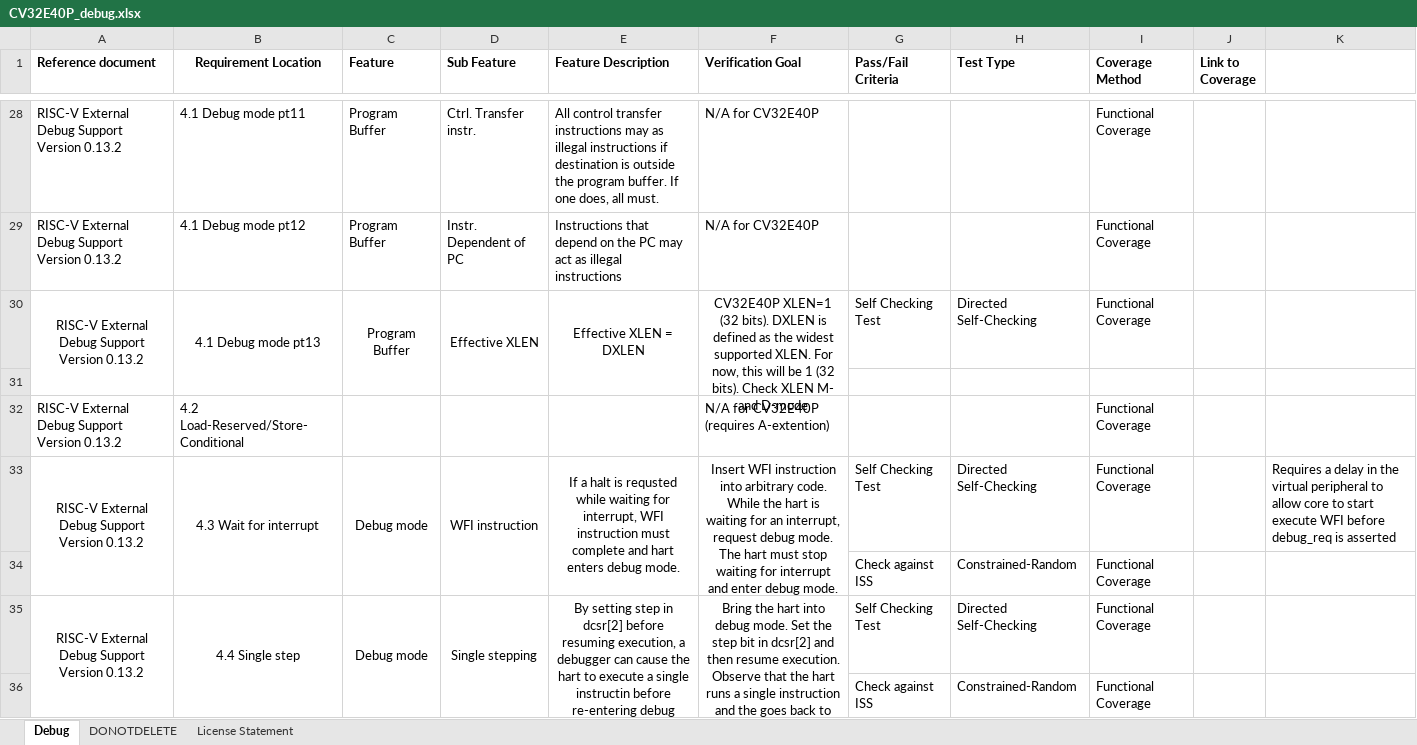
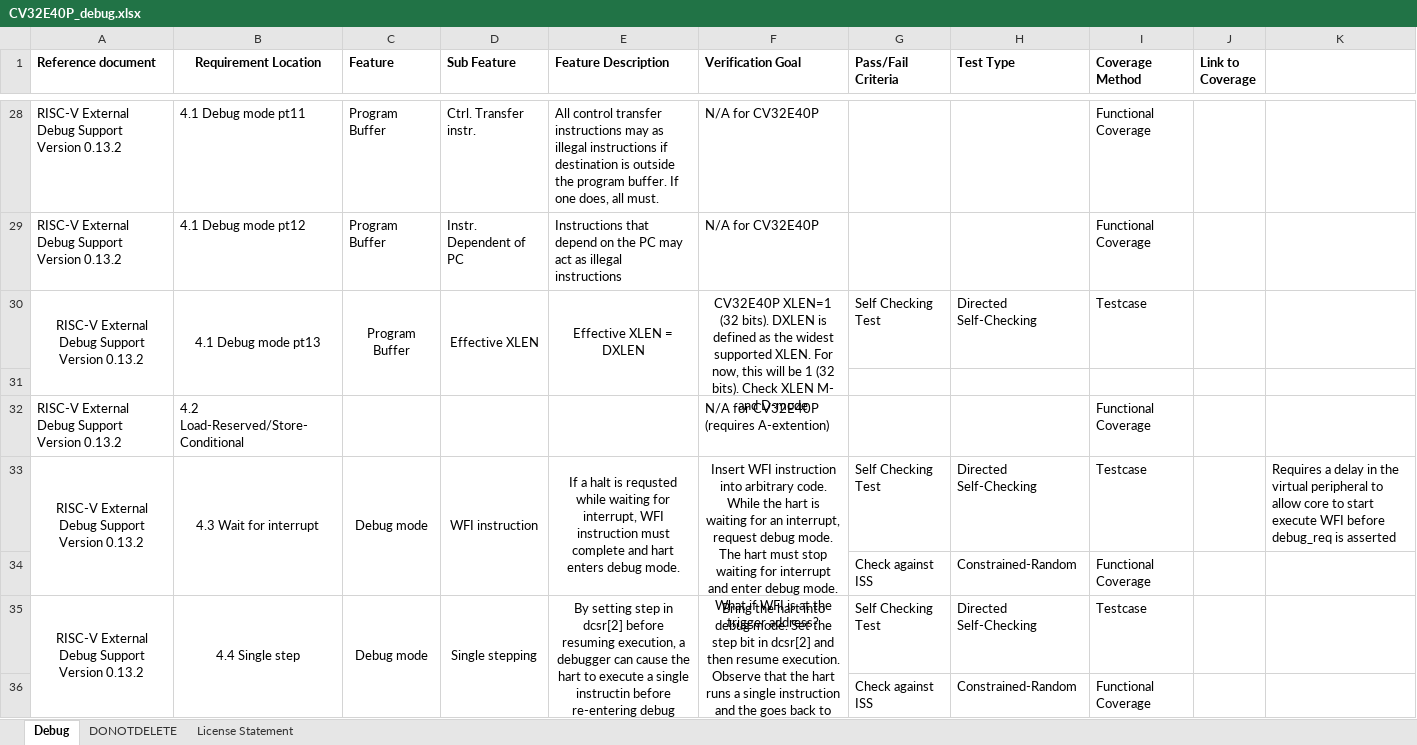
Before and after one commit to openhwgroup/programs, an Excel workbook: verif/CV32E40P/VerificationPlan/debug-trace/CV32E40P_debug.xlsx, sheet Debug, drawn as a sheet; only a part is shown, gaps mark what is left out; values as stored, in another font and other column widths than the file's, no borders; the diff covers the shown part only; the diff names each change by its address in the sheet, - before the commit and + after, or states it on an @@ line.

Commit message:
Some extra info and TBDs in the debug vplan
Signed-off-by: Oystein Knauserud <Oystein.Knauserud@silabs.com>

```diff
--- a/verif/CV32E40P/VerificationPlan/debug-trace/CV32E40P_debug.xlsx (sheet Debug)
+++ b/verif/CV32E40P/VerificationPlan/debug-trace/CV32E40P_debug.xlsx (sheet Debug)
-I30 (Coverage Method): Functional Coverage
+I30 (Coverage Method): Testcase
-F33 (Verification Goal): …debug mode.
+F33 (Verification Goal): …debug mode. What if WFI is at the trigger address?
-I33 (Coverage Method): Functional Coverage
+I33 (Coverage Method): Testcase
-I35 (Coverage Method): Functional Coverage
+I35 (Coverage Method): Testcase
```
Also changed, not shown: 2 added rows, 1 removed row, 26 edited cells, cell formats and merged cells elsewhere in this sheet.
